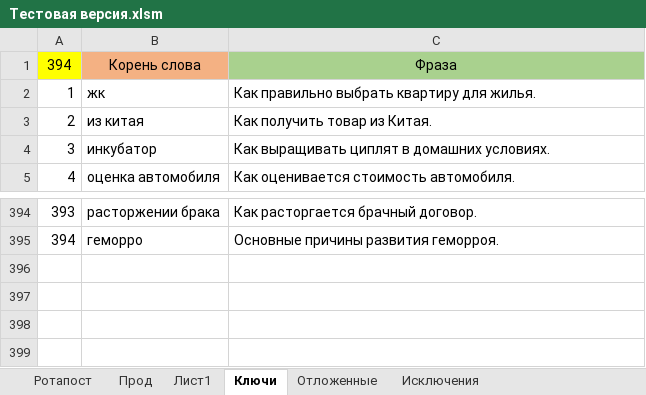
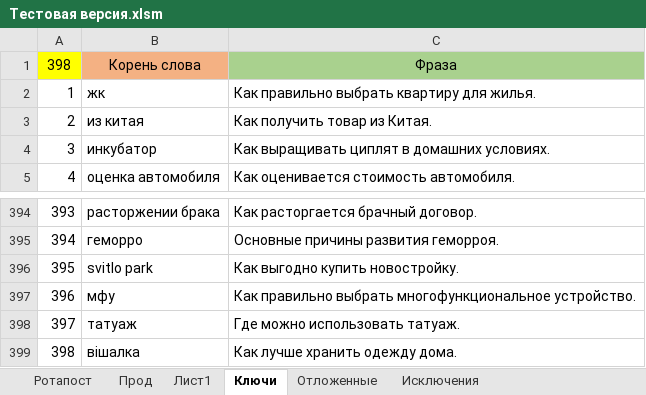
Before and after one commit to Goodron1981/MyMacros-master, an Excel workbook: Тестовая версия.xlsm, sheet Ключи, drawn as a sheet; only a part is shown, gaps mark what is left out; values as stored, in another font and other column widths than the file's, no borders; the diff names each change by its address in the sheet, - before the commit and + after, or states it on an @@ line.

```diff
--- a/Тестовая версия.xlsm (sheet Ключи)
+++ b/Тестовая версия.xlsm (sheet Ключи)
@@ column A renumbered in row 1 @@
+row 396: 395 | svitlo park | Как выгодно купить новостройку.
+row 397: 396 | мфу | Как правильно выбрать многофункциональное устройство.
+row 398: 397 | татуаж | Где можно использовать татуаж.
+row 399: 398 | вішалка | Как лучше хранить одежду дома.
```
Also changed, not shown: sheet Прод, sheet Лист1, sheet Ротапост, sheet Отложенные, charts or pictures, Test.xlsm.
